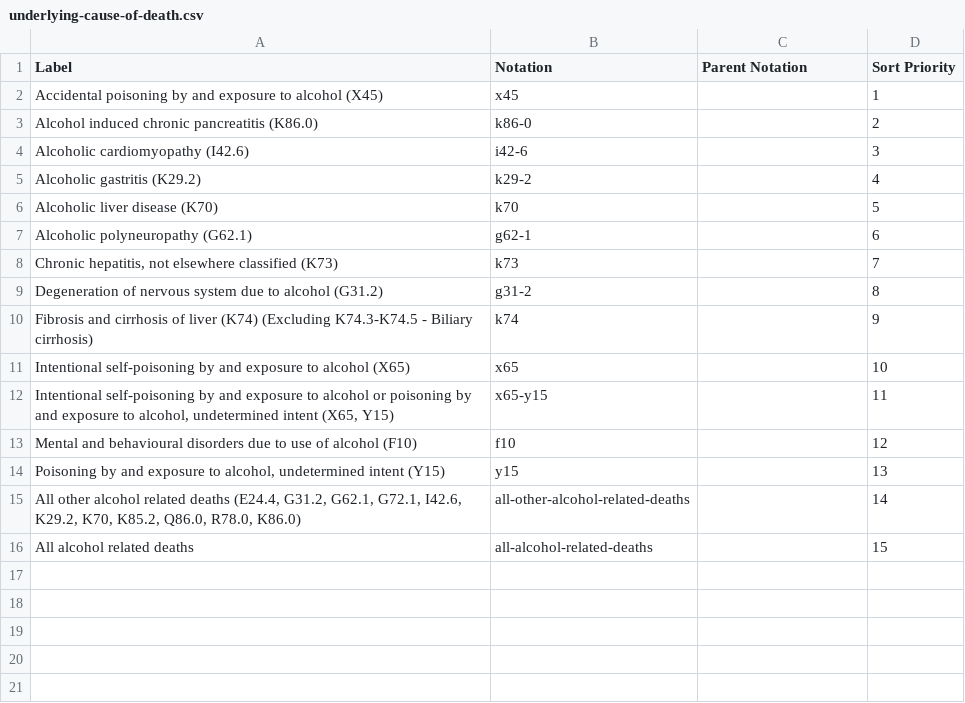
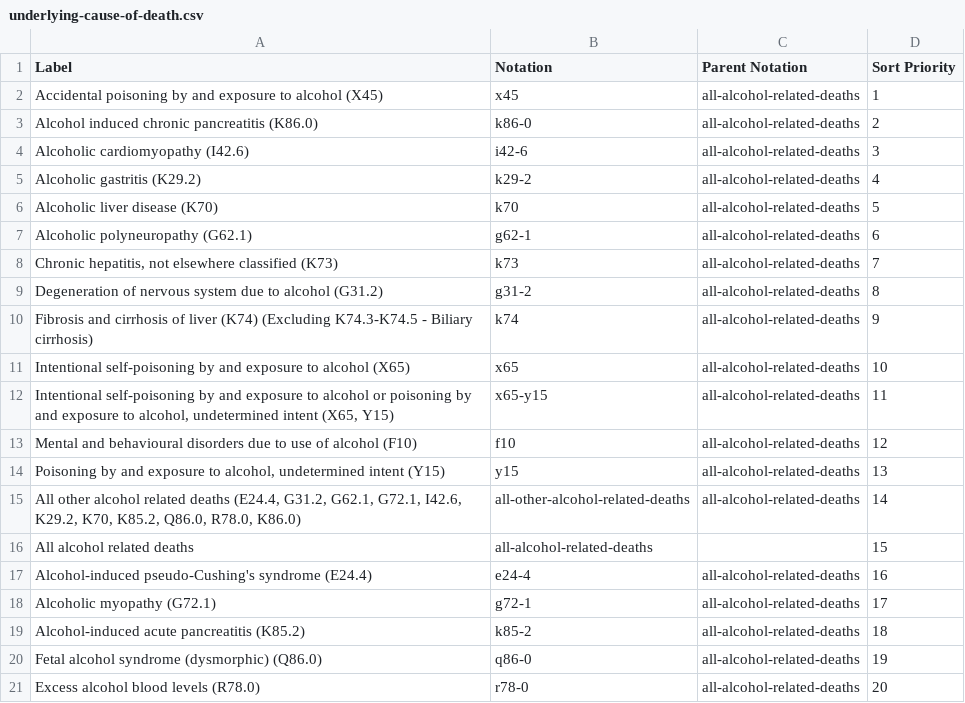
Before and after one commit to GSS-Cogs/ref_alcohol, a CSV file: codelists/underlying-cause-of-death.csv, drawn as a sheet.

Commit message:
Update config and codelists

```diff
--- a/codelists/underlying-cause-of-death.csv
+++ b/codelists/underlying-cause-of-death.csv
@@ -1,16 +1,21 @@
 Label,Notation,Parent Notation,Sort Priority
-Accidental poisoning by and exposure to alcohol (X45),x45,,1
-Alcohol induced chronic pancreatitis (K86.0),k86-0,,2
-Alcoholic cardiomyopathy (I42.6),i42-6,,3
-Alcoholic gastritis (K29.2),k29-2,,4
-Alcoholic liver disease (K70),k70,,5
-Alcoholic polyneuropathy (G62.1),g62-1,,6
-"Chronic hepatitis, not elsewhere classified (K73)",k73,,7
-Degeneration of nervous system due to alcohol (G31.2),g31-2,,8
-Fibrosis and cirrhosis of liver (K74) (Excluding K74.3-K74.5 - Biliary cirrhosis),k74,,9
-Intentional self-poisoning by and exposure to alcohol (X65),x65,,10
-"Intentional self-poisoning by and exposure to alcohol or poisoning by and exposure to alcohol, undetermined intent (X65, Y15)",x65-y15,,11
-Mental and behavioural disorders due to use of alcohol (F10),f10,,12
-"Poisoning by and exposure to alcohol, undetermined intent (Y15)",y15,,13
-"All other alcohol related deaths (E24.4, G31.2, G62.1, G72.1, I42.6, K29.2, K70, K85.2, Q86.0, R78.0, K86.0)",all-other-alcohol-related-deaths,,14
+Accidental poisoning by and exposure to alcohol (X45),x45,all-alcohol-related-deaths,1
+Alcohol induced chronic pancreatitis (K86.0),k86-0,all-alcohol-related-deaths,2
+Alcoholic cardiomyopathy (I42.6),i42-6,all-alcohol-related-deaths,3
+Alcoholic gastritis (K29.2),k29-2,all-alcohol-related-deaths,4
+Alcoholic liver disease (K70),k70,all-alcohol-related-deaths,5
+Alcoholic polyneuropathy (G62.1),g62-1,all-alcohol-related-deaths,6
+"Chronic hepatitis, not elsewhere classified (K73)",k73,all-alcohol-related-deaths,7
+Degeneration of nervous system due to alcohol (G31.2),g31-2,all-alcohol-related-deaths,8
+Fibrosis and cirrhosis of liver (K74) (Excluding K74.3-K74.5 - Biliary cirrhosis),k74,all-alcohol-related-deaths,9
+Intentional self-poisoning by and exposure to alcohol (X65),x65,all-alcohol-related-deaths,10
+"Intentional self-poisoning by and exposure to alcohol or poisoning by and exposure to alcohol, undetermined intent (X65, Y15)",x65-y15,all-alcohol-related-deaths,11
+Mental and behavioural disorders due to use of alcohol (F10),f10,all-alcohol-related-deaths,12
+"Poisoning by and exposure to alcohol, undetermined intent (Y15)",y15,all-alcohol-related-deaths,13
+"All other alcohol related deaths (E24.4, G31.2, G62.1, G72.1, I42.6, K29.2, K70, K85.2, Q86.0, R78.0, K86.0)",all-other-alcohol-related-deaths,all-alcohol-related-deaths,14
 All alcohol related deaths,all-alcohol-related-deaths,,15
+Alcohol-induced pseudo-Cushing's syndrome (E24.4),e24-4,all-alcohol-related-deaths,16
+Alcoholic myopathy (G72.1),g72-1,all-alcohol-related-deaths,17
+Alcohol-induced acute pancreatitis (K85.2),k85-2,all-alcohol-related-deaths,18
+Fetal alcohol syndrome (dysmorphic) (Q86.0),q86-0,all-alcohol-related-deaths,19
+Excess alcohol blood levels (R78.0),r78-0,all-alcohol-related-deaths,20
```
Also changed, not shown: columns.csv, components.csv, 3 other files.
